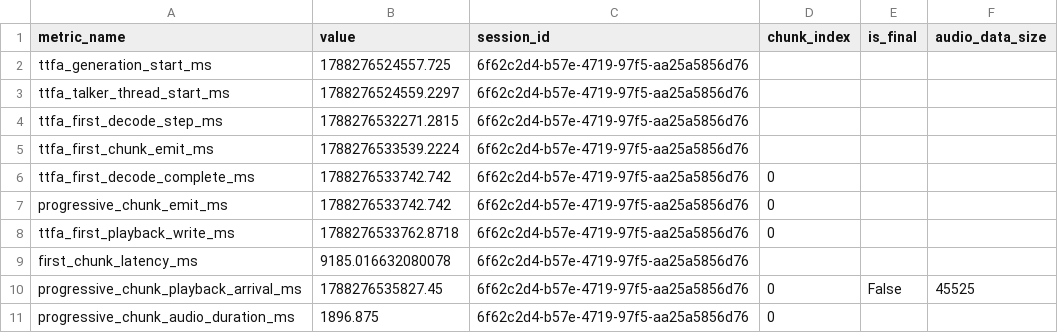
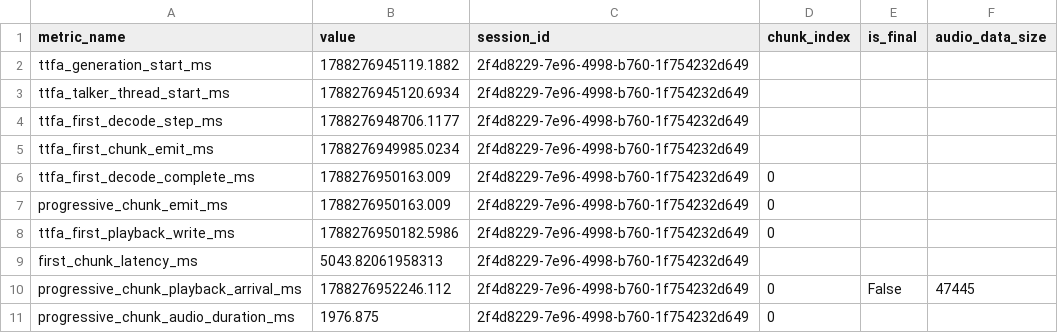
Before and after one commit to WreckedMech117/MyVoice, a CSV file: _bmad-output/implementation-artifacts/20-3-gui-r02.csv, drawn as a sheet.

```diff
--- a/_bmad-output/implementation-artifacts/20-3-gui-r02.csv
+++ b/_bmad-output/implementation-artifacts/20-3-gui-r02.csv
@@ -1,11 +1,11 @@
 metric_name,value,session_id,chunk_index,is_final,audio_data_size
-ttfa_generation_start_ms,1788276524557.725,6f62c2d4-b57e-4719-97f5-aa25a5856d76,,,
-ttfa_talker_thread_start_ms,1788276524559.2297,6f62c2d4-b57e-4719-97f5-aa25a5856d76,,,
-ttfa_first_decode_step_ms,1788276532271.2815,6f62c2d4-b57e-4719-97f5-aa25a5856d76,,,
-ttfa_first_chunk_emit_ms,1788276533539.2224,6f62c2d4-b57e-4719-97f5-aa25a5856d76,,,
-ttfa_first_decode_complete_ms,1788276533742.742,6f62c2d4-b57e-4719-97f5-aa25a5856d76,0,,
-progressive_chunk_emit_ms,1788276533742.742,6f62c2d4-b57e-4719-97f5-aa25a5856d76,0,,
-ttfa_first_playback_write_ms,1788276533762.8718,6f62c2d4-b57e-4719-97f5-aa25a5856d76,0,,
-first_chunk_latency_ms,9185.016632080078,6f62c2d4-b57e-4719-97f5-aa25a5856d76,,,
-progressive_chunk_playback_arrival_ms,1788276535827.45,6f62c2d4-b57e-4719-97f5-aa25a5856d76,0,False,45525
-progressive_chunk_audio_duration_ms,1896.875,6f62c2d4-b57e-4719-97f5-aa25a5856d76,0,,
+ttfa_generation_start_ms,1788276945119.1882,2f4d8229-7e96-4998-b760-1f754232d649,,,
+ttfa_talker_thread_start_ms,1788276945120.6934,2f4d8229-7e96-4998-b760-1f754232d649,,,
+ttfa_first_decode_step_ms,1788276948706.1177,2f4d8229-7e96-4998-b760-1f754232d649,,,
+ttfa_first_chunk_emit_ms,1788276949985.0234,2f4d8229-7e96-4998-b760-1f754232d649,,,
+ttfa_first_decode_complete_ms,1788276950163.009,2f4d8229-7e96-4998-b760-1f754232d649,0,,
+progressive_chunk_emit_ms,1788276950163.009,2f4d8229-7e96-4998-b760-1f754232d649,0,,
+ttfa_first_playback_write_ms,1788276950182.5986,2f4d8229-7e96-4998-b760-1f754232d649,0,,
+first_chunk_latency_ms,5043.82061958313,2f4d8229-7e96-4998-b760-1f754232d649,,,
+progressive_chunk_playback_arrival_ms,1788276952246.112,2f4d8229-7e96-4998-b760-1f754232d649,0,False,47445
+progressive_chunk_audio_duration_ms,1976.875,2f4d8229-7e96-4998-b760-1f754232d649,0,,
```
Also changed, not shown: _bmad-output/implementation-artifacts/20-3-gui-r01.csv, _bmad-output/implementation-artifacts/20-3-gui-r03.csv, 4 other files.
